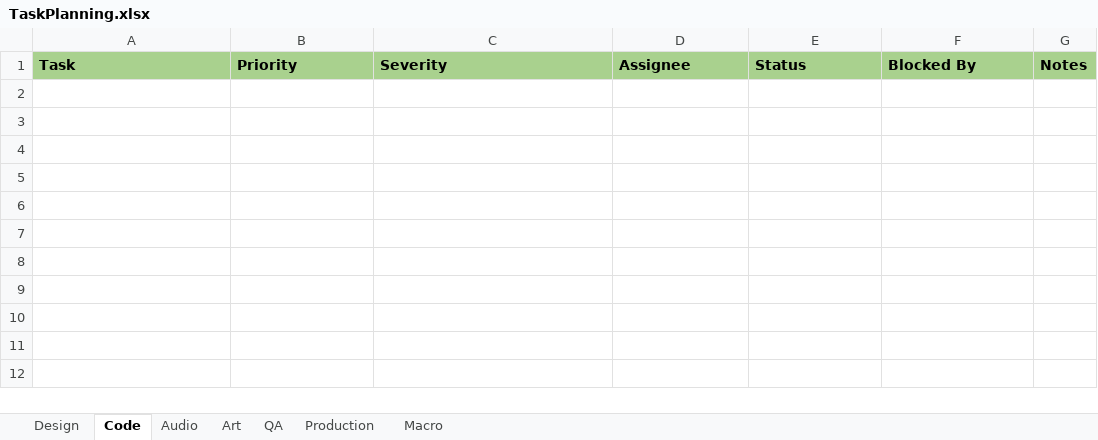
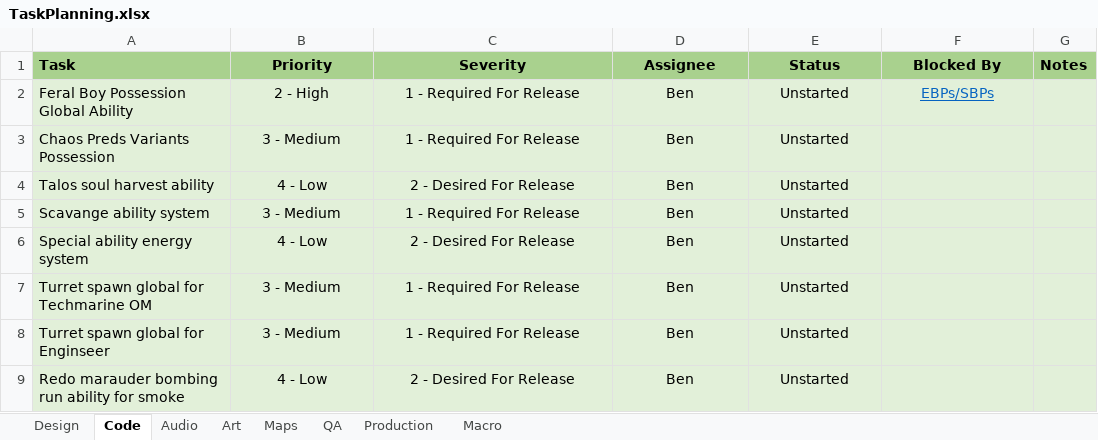
Before and after one commit to XAOCInferno/TFE, an Excel workbook: Development/Planning/TaskPlanning.xlsx, sheet Code, drawn as a sheet; values as stored, in another font and other column widths than the file's, no borders; conditional formats not drawn; the diff names each change by its address in the sheet, - before the commit and + after, or states it on an @@ line.

```diff
--- a/Development/Planning/TaskPlanning.xlsx (sheet Code)
+++ b/Development/Planning/TaskPlanning.xlsx (sheet Code)
+sheet tab: Maps
-B1:F1 alignment: left
+B1:F1 alignment: center
+row 2: Feral Boy Possession Global Ability | 2 - High | 1 - Required For Release | Ben | Unstarted | EBPs/SBPs
+row 3: Chaos Preds Variants Possession | 3 - Medium | 1 - Required For Release | Ben | Unstarted
+row 4: Talos soul harvest ability | 4 - Low | 2 - Desired For Release | Ben | Unstarted
+row 5: Scavange ability system | 3 - Medium | 1 - Required For Release | Ben | Unstarted
+row 6: Special ability energy system | 4 - Low | 2 - Desired For Release | Ben | Unstarted
+row 7: Turret spawn global for Techmarine OM | 3 - Medium | 1 - Required For Release | Ben | Unstarted
+row 8: Turret spawn global for Enginseer | 3 - Medium | 1 - Required For Release | Ben | Unstarted
+row 9: Redo marauder bombing run ability for smoke | 4 - Low | 2 - Desired For Release | Ben | Unstarted
```
Also changed, not shown: sheet Design, sheet Art, sheet Audio, sheet QA, sheet Production, sheet Macro.
